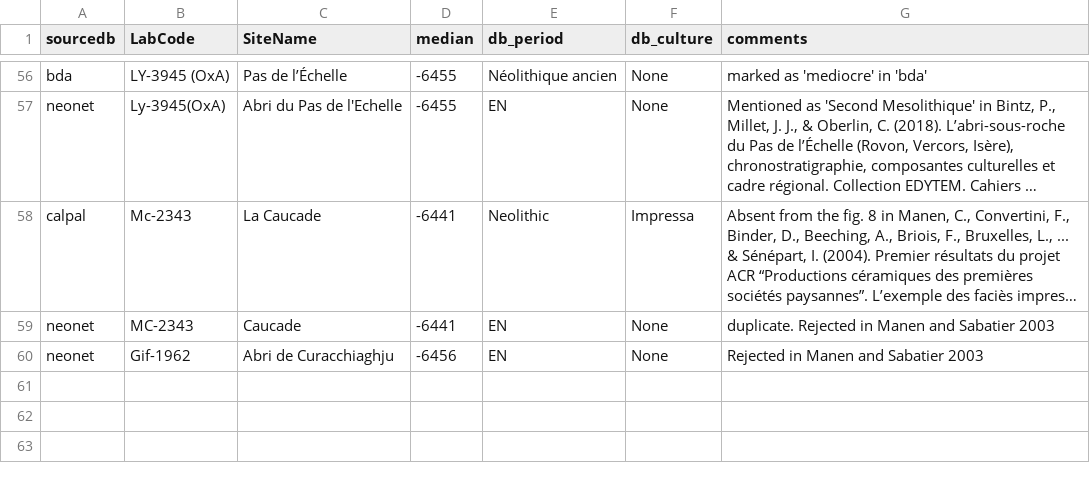
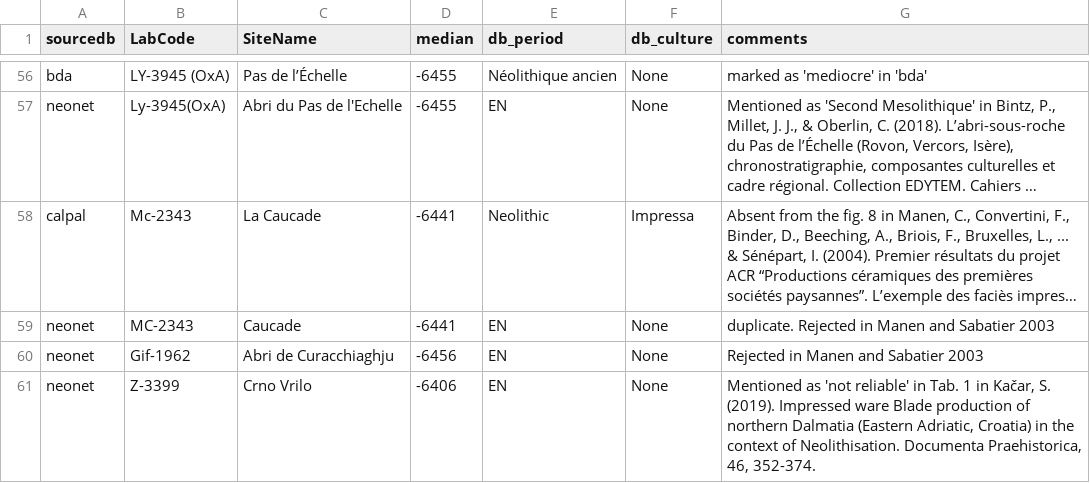
Before and after one commit to zoometh/neonet, a TSV file: inst/extdata/c14_aberrant_dates.tsv, drawn as a sheet; only a part is shown, gaps mark what is left out; long unchanged cells end in ….

Commit message:
varia

```diff
--- a/inst/extdata/c14_aberrant_dates.tsv
+++ b/inst/extdata/c14_aberrant_dates.tsv
@@ -60 +60,2 @@ neonet	MC-2343	Caucade	-6441	EN	None	duplicate. Rejected in Manen and Sabatier 2
 neonet	Gif-1962	Abri de Curacchiaghju	-6456	EN	None	Rejected in Manen and Sabatier 2003
+neonet	Z-3399	Crno Vrilo	-6406	EN	None	Mentioned as 'not reliable' in Tab. 1 in Kačar, S. (2019). Impressed ware Blade production of northern Dalmatia (Eastern Adriatic, Croatia) in the context of Neolithisation. Documenta Praehistorica, 46, 352-374.
```
